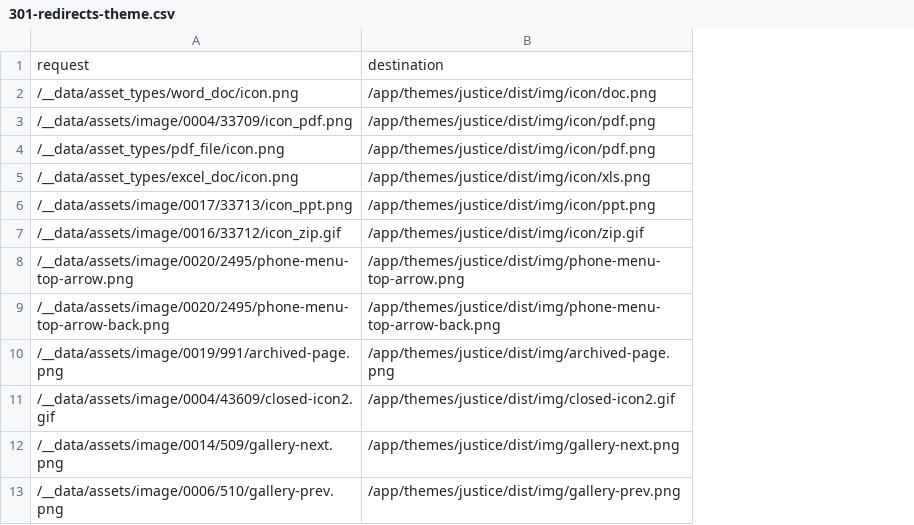
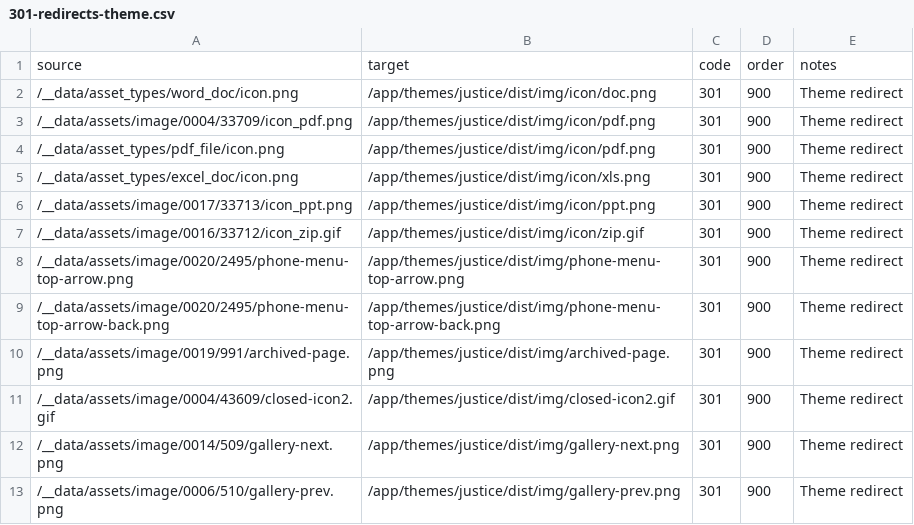
Before and after one commit to ministryofjustice/justice-gov-uk, a CSV file: public/app/themes/justice/301-redirects-theme.csv, drawn as a sheet; only a part is shown; removed rows and columns are numbered as before the commit, all else as after; the diff names each change by its address in the sheet, - before the commit and + after, or states it on an @@ line.

```diff
--- a/public/app/themes/justice/301-redirects-theme.csv
+++ b/public/app/themes/justice/301-redirects-theme.csv
+column C, rows 2-13: all 301
+column D, rows 2-13: all 900
+column E, rows 2-13: all Theme redirect
-row 1: request | destination
+row 1: source | target | code | order | notes
```
Also changed, not shown: 6 other files.
